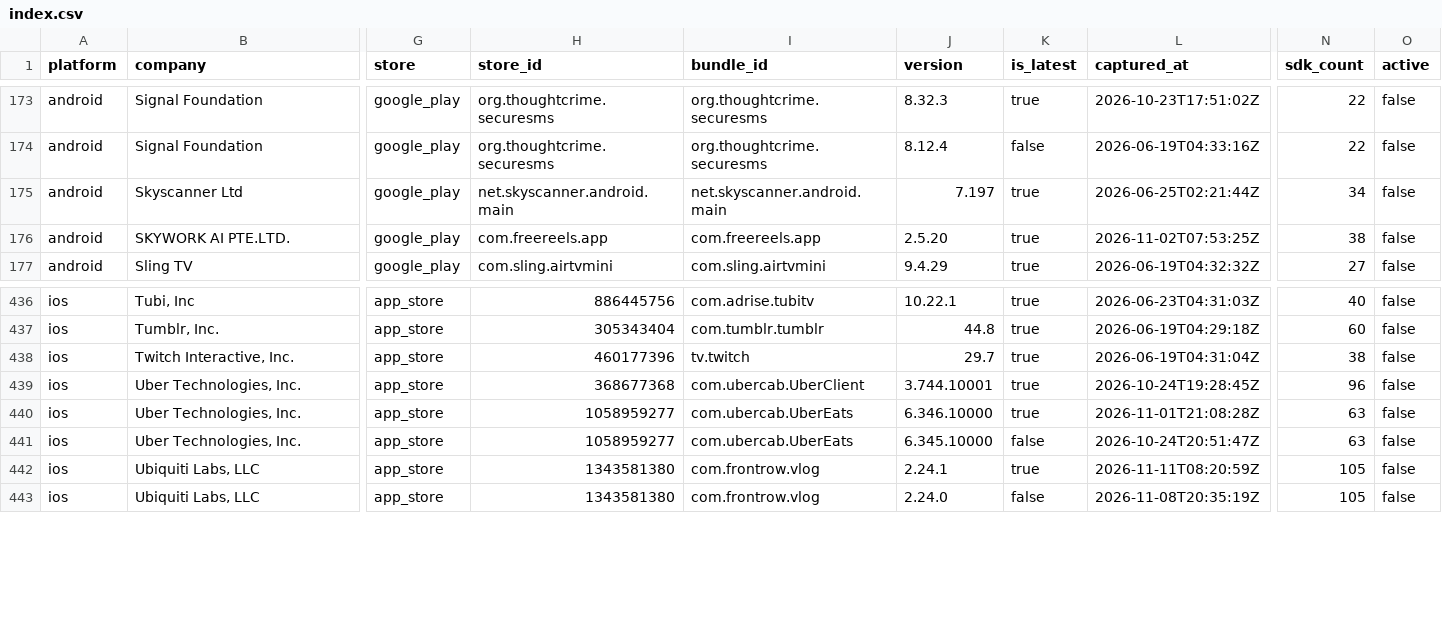
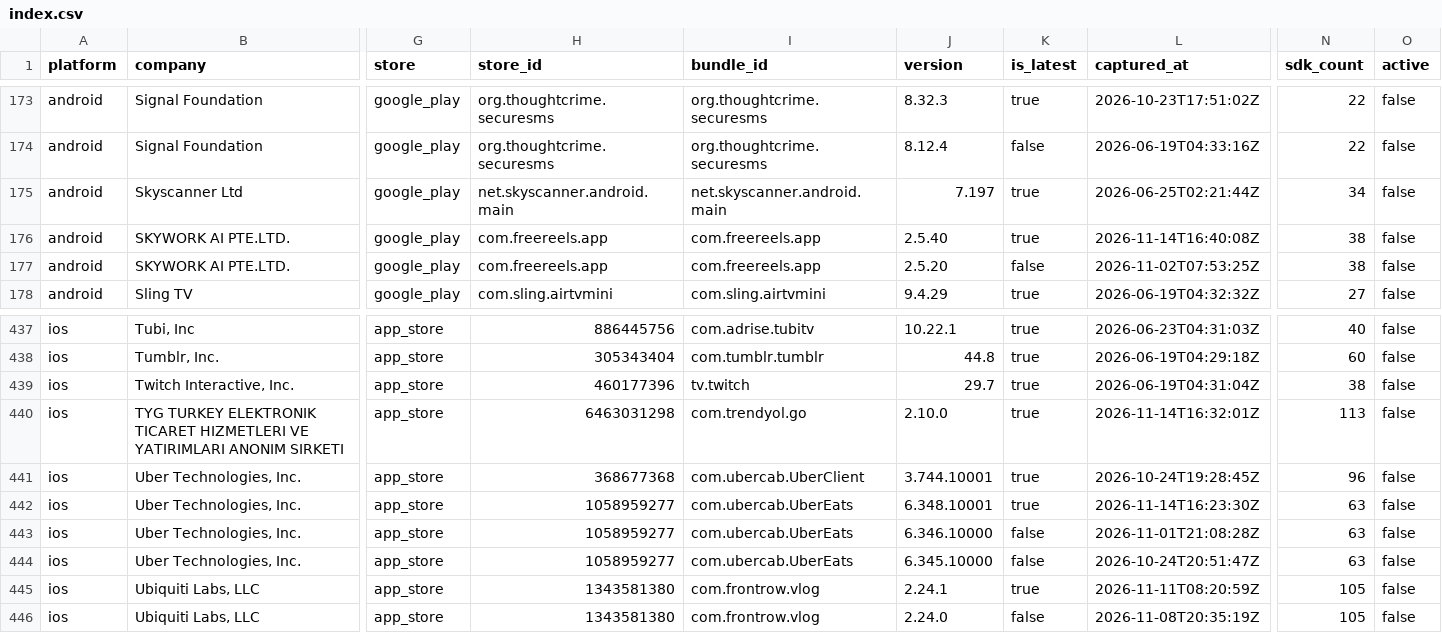
Before and after one commit to ashishkharche/tech-stack, a CSV file: index.csv, drawn as a sheet; only a part is shown, gaps mark what is left out; addresses are those after the commit; rows hold the shown columns only; the diff names each change by its address in the sheet, - before the commit and + after, or states it on an @@ line.

Commit message:
Update tech stack export: +3 versions, +1 apps

```diff
--- a/index.csv
+++ b/index.csv
+row 176: android | SKYWORK AI PTE.LTD. | google_play | com.freereels.app | com.freereels.app | 2.5.40 | true | 2026-11-14T16:40:08Z | 38 | false
-K177 (is_latest): true
+K177 (is_latest): false
+row 440: ios | TYG TURKEY ELEKTRONIK TICARET HIZMETLERI VE YATIRIMLARI ANONIM SIRKETI | app_store | 6463031298 | com.trendyol.go | 2.10.0 | true | 2026-11-14T16:32:01Z | 113 | false
+row 442: ios | Uber Technologies, Inc. | app_store | 1058959277 | com.ubercab.UberEats | 6.348.10001 | true | 2026-11-14T16:23:30Z | 63 | false
-K443 (is_latest): true
+K443 (is_latest): false
```
Also changed, not shown: data/icon-sources.csv, 34 other files.
